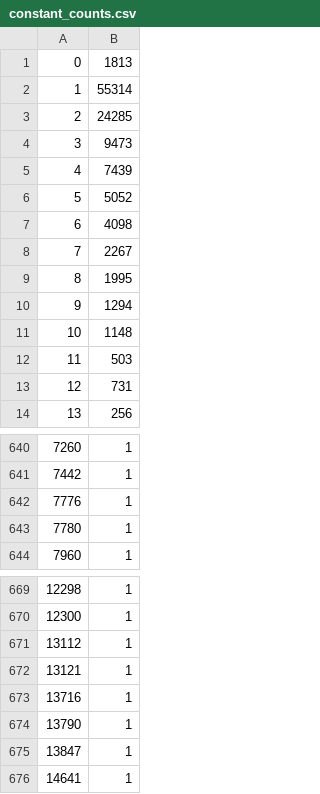
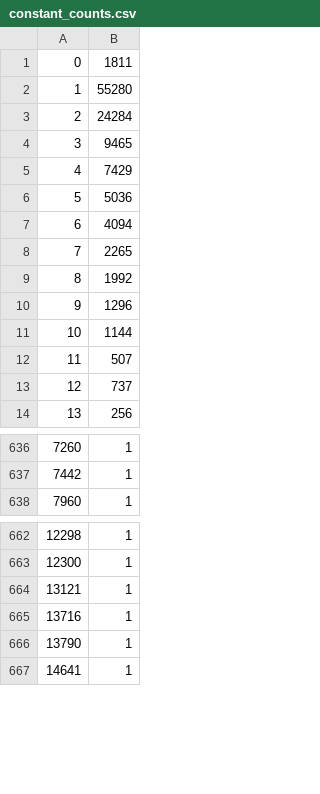
Before and after one commit to ckrause/loda, a CSV file: stats/constant_counts.csv, drawn as a sheet; only a part is shown, gaps mark what is left out; the diff covers the shown part only.

```diff
--- a/stats/constant_counts.csv
+++ b/stats/constant_counts.csv
@@ -1,14 +1,14 @@
-0,1813
-1,55314
-2,24285
-3,9473
-4,7439
-5,5052
-6,4098
-7,2267
-8,1995
-9,1294
-10,1148
-11,503
-12,731
+0,1811
+1,55280
+2,24284
+3,9465
+4,7429
+5,5036
+6,4094
+7,2265
+8,1992
+9,1296
+10,1144
+11,507
+12,737
 13,256
@@ -641,4 +637,2 @@
 7442,1
-7776,1
-7780,1
 7960,1
@@ -670,3 +663,2 @@
 12300,1
-13112,1
 13121,1
@@ -674,3 +666,2 @@
 13790,1
-13847,1
 14641,1
```
Also changed, not shown: 9 removed rows and 30 edited cells elsewhere in this file, stats/program_lengths.csv, stats/programs.csv, 29 other files.
